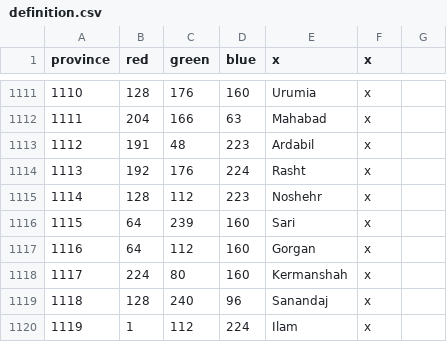
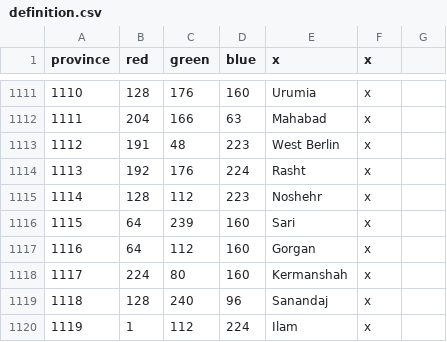
Before and after one commit to TheShortHills/CatWarsEnhamsted, a CSV file: map/definition.csv, drawn as a sheet; only a part is shown, gaps mark what is left out.

Commit message:
West Berlin
West Berlin now exists

```diff
--- a/map/definition.csv
+++ b/map/definition.csv
@@ -1112,3 +1112,3 @@ province;red;green;blue;x;x
 1111;204;166;63;Mahabad;x
-1112;191;48;223;Ardabil;x
+1112;191;48;223;West Berlin;x
 1113;192;176;224;Rasht;x
```
Also changed, not shown: 6 other files.
